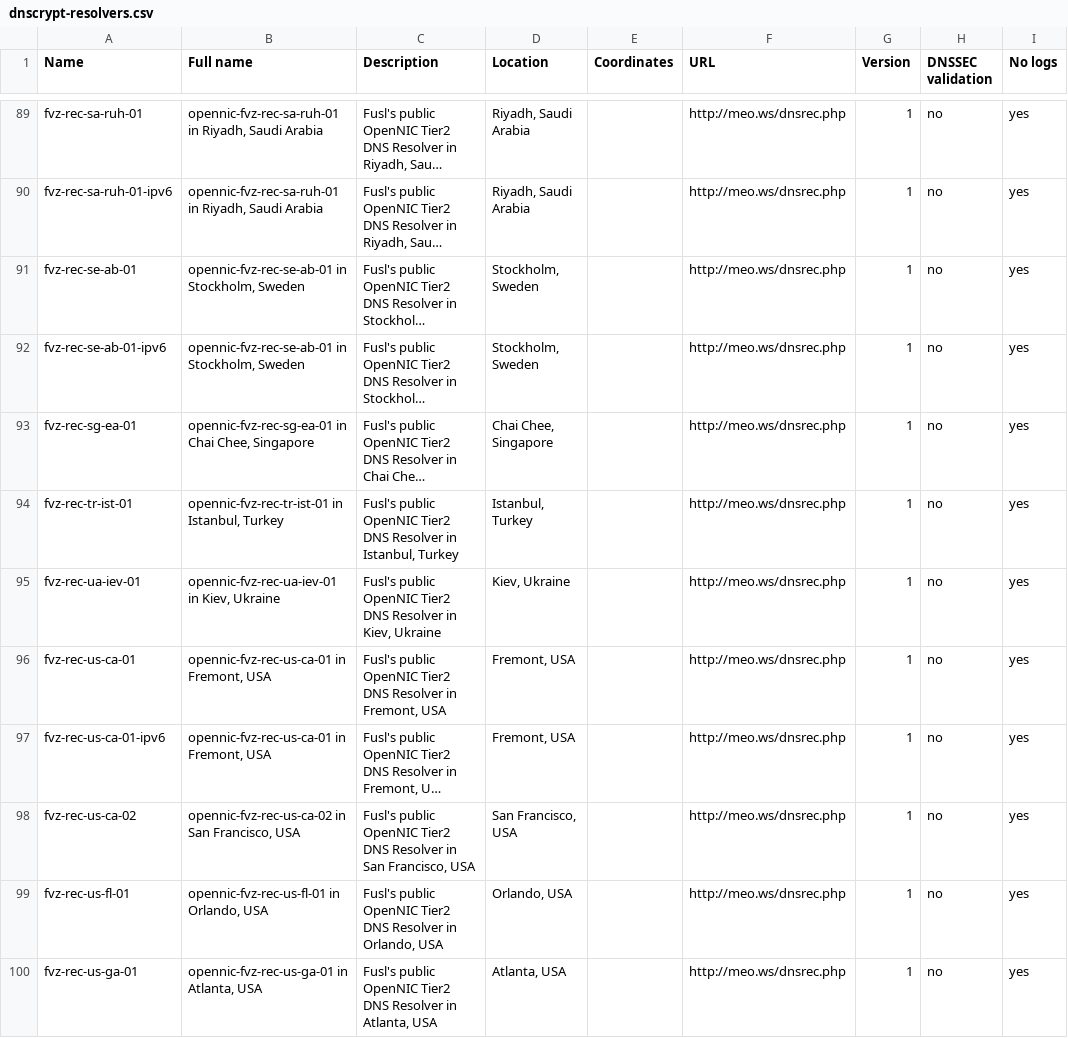
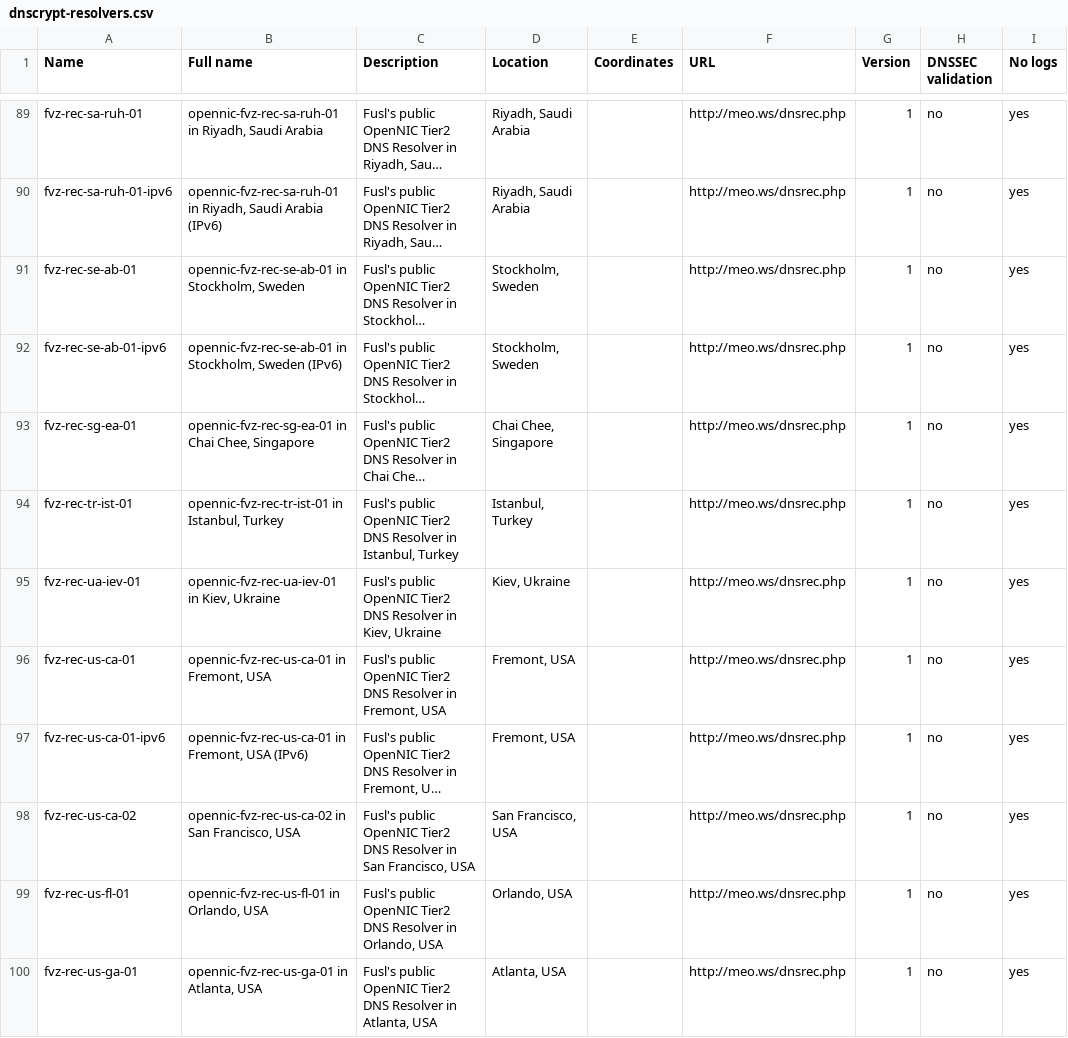
Before and after one commit to dyne/dnscrypt-proxy, a CSV file: dnscrypt-resolvers.csv, drawn as a sheet; only a part is shown, gaps mark what is left out; long unchanged cells end in …; the diff covers the shown part only; the diff names each change by its address in the sheet, - before the commit and + after, or states it on an @@ line.

Commit message:
Make sure full names are unique, and remove extra spaces in the new IPv6 resolvers

```diff
--- a/dnscrypt-resolvers.csv
+++ b/dnscrypt-resolvers.csv
-B90 (Full name): …Saudi Arabia
+B90 (Full name): …Saudi Arabia (IPv6)
-B92 (Full name): …Stockholm, Sweden
+B92 (Full name): …Stockholm, Sweden (IPv6)
-B97 (Full name): opennic-fvz-rec-us-ca-01 in Fremont, USA
+B97 (Full name): opennic-fvz-rec-us-ca-01 in Fremont, USA (IPv6)
```
Also changed, not shown: 23 edited cells elsewhere in this file, 2 other files.
